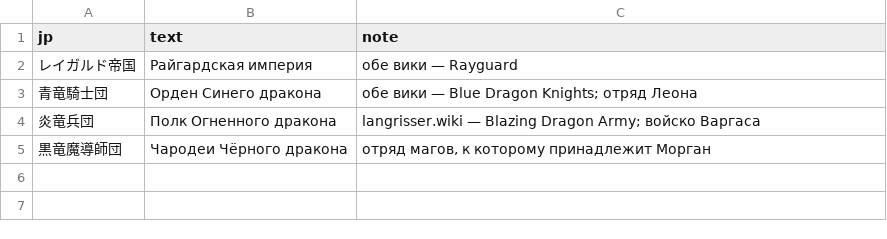
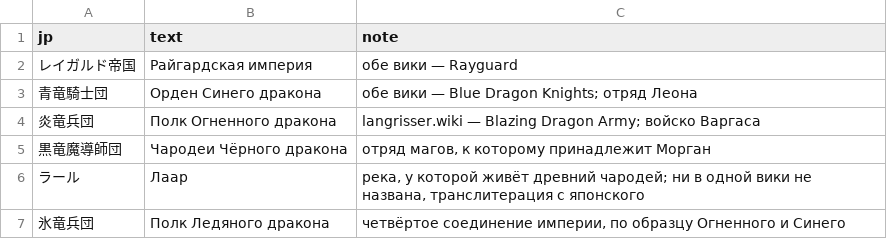
Before and after one commit to nE0sIghT/langrisser-translation, a CSV file: data/games/l2/lang/ru/glossary.csv, drawn as a sheet.

```diff
--- a/data/games/l2/lang/ru/glossary.csv
+++ b/data/games/l2/lang/ru/glossary.csv
@@ -5 +5,3 @@ jp,text,note
 黒竜魔導師団,Чародеи Чёрного дракона,"отряд магов, к которому принадлежит Морган"
+ラール,Лаар,"река, у которой живёт древний чародей; ни в одной вики не названа, транслитерация с японского"
+氷竜兵団,Полк Ледяного дракона,"четвёртое соединение империи, по образцу Огненного и Синего"
```
Also changed, not shown: data/common/font_mapping/l1_2_slots_ru.csv, 1 other file.
